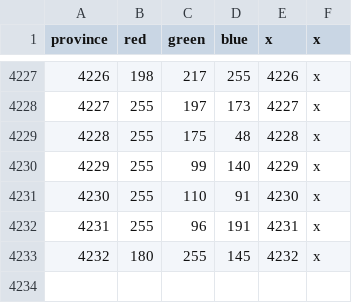
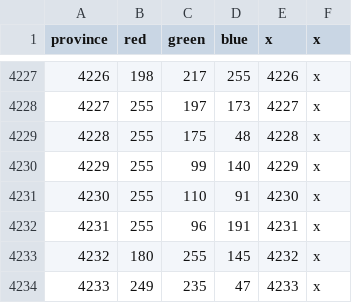
Before and after one commit to Stefus-er/Taedium, a CSV file: map/definition.csv, drawn as a sheet; only a part is shown, gaps mark what is left out.

```diff
--- a/map/definition.csv
+++ b/map/definition.csv
@@ -4233 +4233,2 @@ province;red;green;blue;x;x
 4232;180;255;145;4232;x
+4233;249;235;47;4233;x
```
Also changed, not shown: 4 other files.
